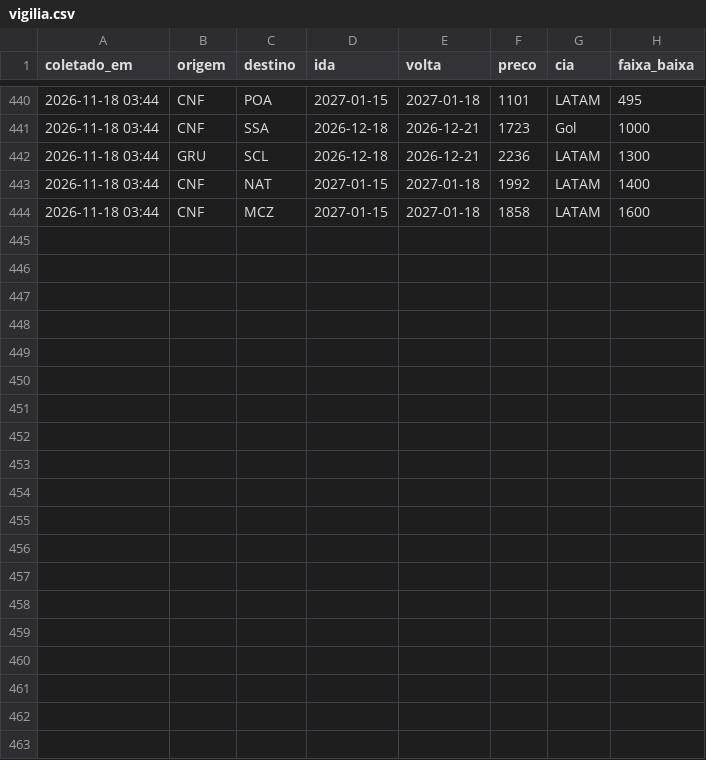
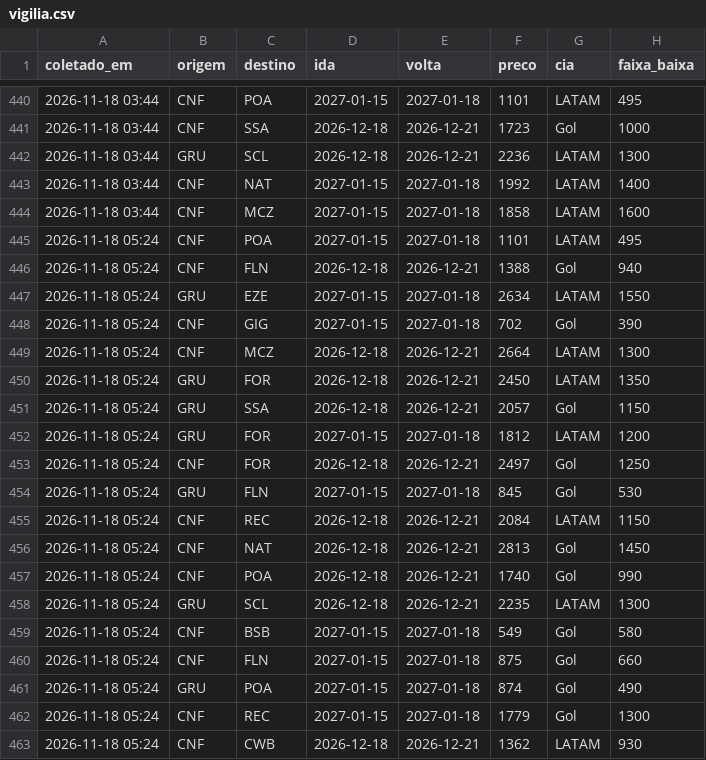
Before and after one commit to fernandogxdesouza-collab/radar-passagens, a CSV file: dados/vigilia.csv, drawn as a sheet; only a part is shown, gaps mark what is left out; the diff names each change by its address in the sheet, - before the commit and + after, or states it on an @@ line.

```diff
--- a/dados/vigilia.csv
+++ b/dados/vigilia.csv
+row 445: 2026-11-18 05:24 | CNF | POA | 2027-01-15 | 2027-01-18 | 1101 | LATAM | 495
+row 446: 2026-11-18 05:24 | CNF | FLN | 2026-12-18 | 2026-12-21 | 1388 | Gol | 940
+row 447: 2026-11-18 05:24 | GRU | EZE | 2027-01-15 | 2027-01-18 | 2634 | LATAM | 1550
+row 448: 2026-11-18 05:24 | CNF | GIG | 2027-01-15 | 2027-01-18 | 702 | Gol | 390
+row 449: 2026-11-18 05:24 | CNF | MCZ | 2026-12-18 | 2026-12-21 | 2664 | LATAM | 1300
+row 450: 2026-11-18 05:24 | GRU | FOR | 2026-12-18 | 2026-12-21 | 2450 | LATAM | 1350
+row 451: 2026-11-18 05:24 | GRU | SSA | 2026-12-18 | 2026-12-21 | 2057 | Gol | 1150
+row 452: 2026-11-18 05:24 | GRU | FOR | 2027-01-15 | 2027-01-18 | 1812 | LATAM | 1200
+row 453: 2026-11-18 05:24 | CNF | FOR | 2026-12-18 | 2026-12-21 | 2497 | Gol | 1250
+row 454: 2026-11-18 05:24 | GRU | FLN | 2027-01-15 | 2027-01-18 | 845 | Gol | 530
+row 455: 2026-11-18 05:24 | CNF | REC | 2026-12-18 | 2026-12-21 | 2084 | LATAM | 1150
+row 456: 2026-11-18 05:24 | CNF | NAT | 2026-12-18 | 2026-12-21 | 2813 | Gol | 1450
+row 457: 2026-11-18 05:24 | CNF | POA | 2026-12-18 | 2026-12-21 | 1740 | Gol | 990
+row 458: 2026-11-18 05:24 | GRU | SCL | 2026-12-18 | 2026-12-21 | 2235 | LATAM | 1300
+row 459: 2026-11-18 05:24 | CNF | BSB | 2027-01-15 | 2027-01-18 | 549 | Gol | 580
+row 460: 2026-11-18 05:24 | CNF | FLN | 2027-01-15 | 2027-01-18 | 875 | Gol | 660
+row 461: 2026-11-18 05:24 | GRU | POA | 2027-01-15 | 2027-01-18 | 874 | Gol | 490
+row 462: 2026-11-18 05:24 | CNF | REC | 2027-01-15 | 2027-01-18 | 1779 | Gol | 1300
+row 463: 2026-11-18 05:24 | CNF | CWB | 2026-12-18 | 2026-12-21 | 1362 | LATAM | 930
```
Also changed, not shown: 1 other file.
